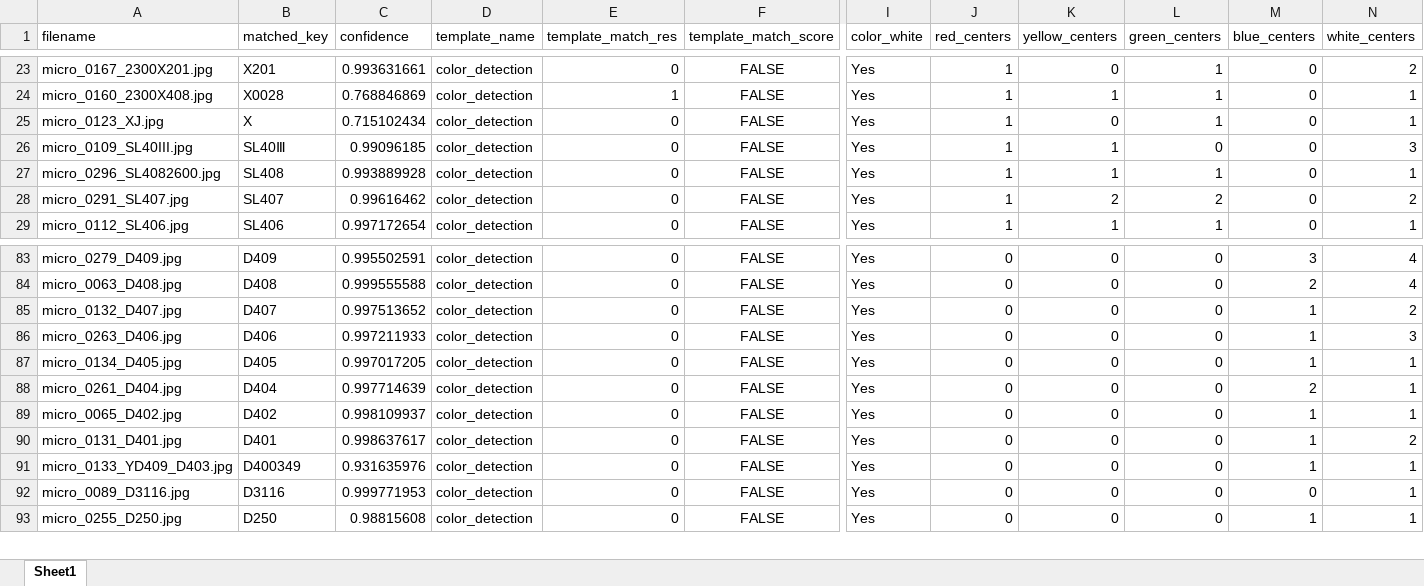
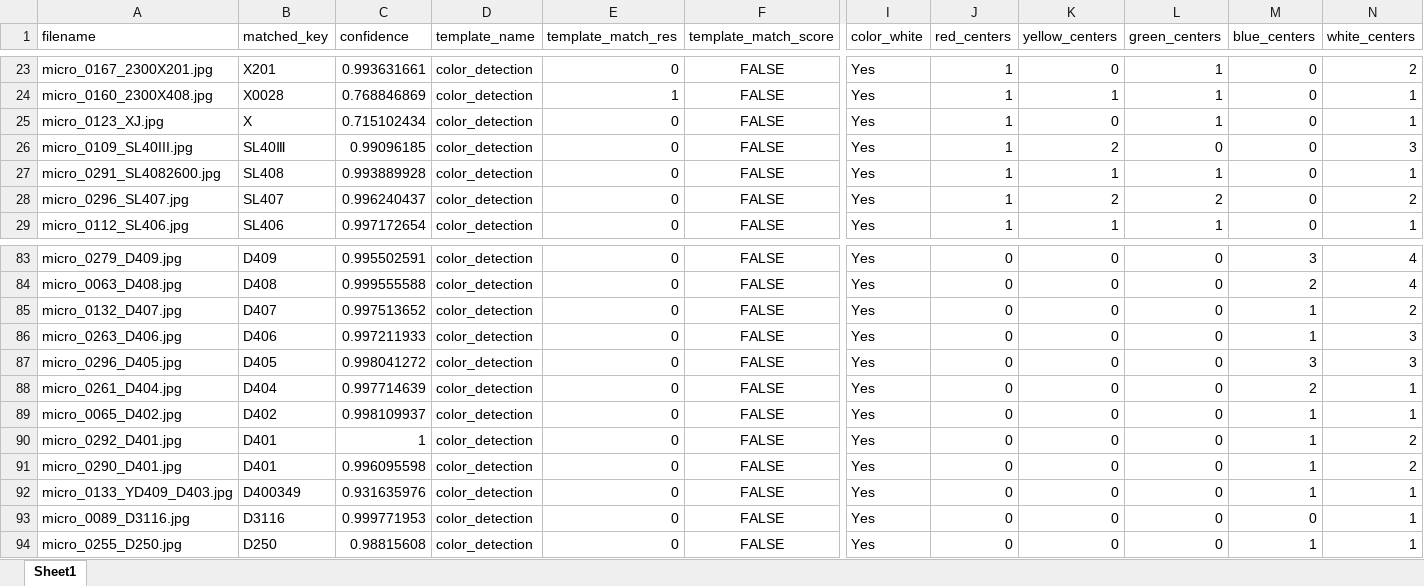
Before and after one commit to SAWRJJ/OCR-Project, an Excel workbook: template/t7_ocr_report.xlsx, sheet Sheet1, drawn as a sheet; only a part is shown, gaps mark what is left out; values as stored, in another font and other column widths than the file's, no borders; rows hold the shown columns only; the diff names each change by its address in the sheet, - before the commit and + after, or states it on an @@ line.

```diff
--- a/template/t7_ocr_report.xlsx (sheet Sheet1)
+++ b/template/t7_ocr_report.xlsx (sheet Sheet1)
-K26 (yellow_centers): 1
+K26 (yellow_centers): 2
-A27 (filename): micro_0296_SL4082600.jpg
+A27 (filename): micro_0291_SL4082600.jpg
-A28 (filename): micro_0291_SL407.jpg
+A28 (filename): micro_0296_SL407.jpg
-C28 (confidence): 0.99616462
+C28 (confidence): 0.996240437
-A87 (filename): micro_0134_D405.jpg
+A87 (filename): micro_0296_D405.jpg
-C87 (confidence): 0.997017205
+C87 (confidence): 0.998041272
-M87 (blue_centers): 1
+M87 (blue_centers): 3
-N87 (white_centers): 1
+N87 (white_centers): 3
-A90 (filename): micro_0131_D401.jpg
+A90 (filename): micro_0292_D401.jpg
-C90 (confidence): 0.998637617
+C90 (confidence): 1
+row 91: micro_0290_D401.jpg | D401 | 0.996095598 | color_detection | 0 | FALSE | Yes | 0 | 0 | 0 | 1 | 2
```
Also changed, not shown: 3 other files.
